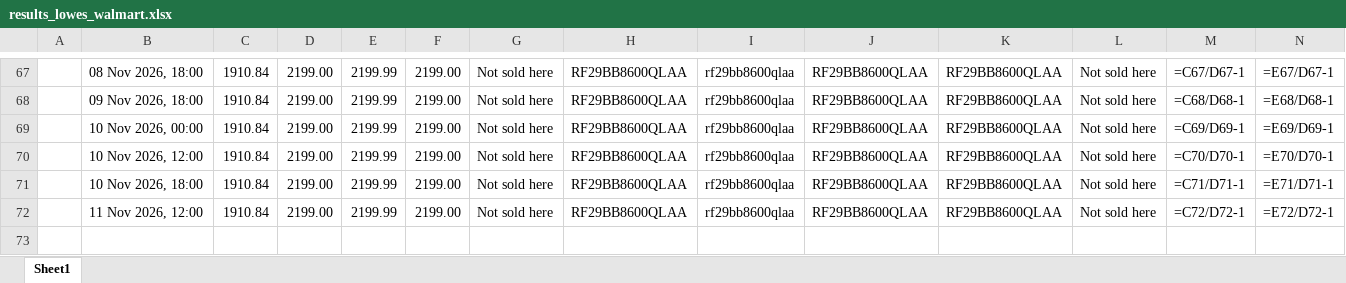
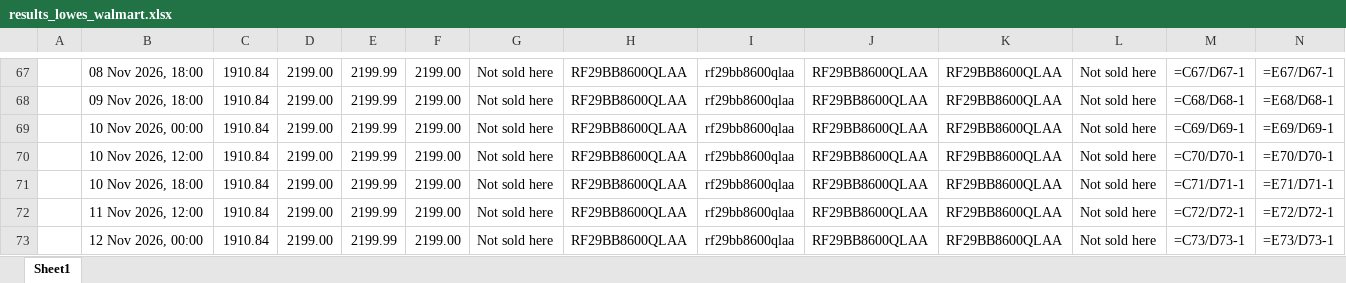
Before and after one commit to rathi-eucloid/DA-alert, an Excel workbook: outputs/results_lowes_walmart.xlsx, sheet Sheet1, drawn as a sheet; only a part is shown, gaps mark what is left out; values as stored, in another font and other column widths than the file's, no borders; formulas without a stored value are shown as written; rows hold the shown columns only; the diff names each change by its address in the sheet, - before the commit and + after, or states it on an @@ line.

```diff
--- a/outputs/results_lowes_walmart.xlsx (sheet Sheet1)
+++ b/outputs/results_lowes_walmart.xlsx (sheet Sheet1)
+row 73:  | 12 Nov 2026, 00:00 | 1910.84 | 2199.00 | 2199.99 | 2199.00 | Not sold here | RF29BB8600QLAA | rf29bb8600qlaa | RF29BB8600QLAA | RF29BB8600QLAA | Not sold here | =C73/D73-1 | =E73/D73-1
```
Also changed, not shown: 9 other files.
